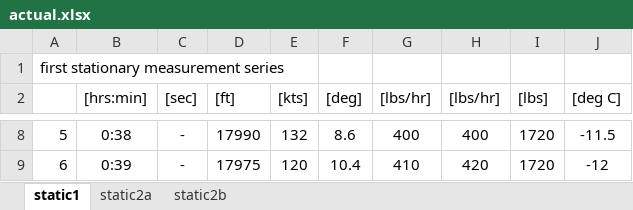
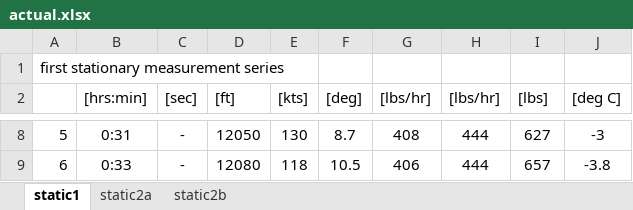
Before and after one commit to dannywhuang/SVV_FD_sim, an Excel workbook: staticData/actual.xlsx, sheet static1, drawn as a sheet; only a part is shown, gaps mark what is left out; values as stored, in another font and other column widths than the file's, no borders; conditional formats not drawn; the diff covers the shown part only; the diff names each change by its address in the sheet, - before the commit and + after, or states it on an @@ line.

```diff
--- a/staticData/actual.xlsx (sheet static1)
+++ b/staticData/actual.xlsx (sheet static1)
-B8 ([hrs:min]): 0:38
+B8 ([hrs:min]): 0:31
-D8 ([ft]): 17990
+D8 ([ft]): 12050
-E8 ([kts]): 132
+E8 ([kts]): 130
-F8 ([deg]): 8.6
+F8 ([deg]): 8.7
-G8 ([lbs/hr]): 400
+G8 ([lbs/hr]): 408
-H8 ([lbs/hr]): 400
+H8 ([lbs/hr]): 444
-I8 ([lbs]): 1720
+I8 ([lbs]): 627
-J8 ([deg C]): -11.5
+J8 ([deg C]): -3
-B9 ([hrs:min]): 0:39
+B9 ([hrs:min]): 0:33
-D9 ([ft]): 17975
+D9 ([ft]): 12080
-E9 ([kts]): 120
+E9 ([kts]): 118
-F9 ([deg]): 10.4
+F9 ([deg]): 10.5
-G9 ([lbs/hr]): 410
+G9 ([lbs/hr]): 406
-H9 ([lbs/hr]): 420
+H9 ([lbs/hr]): 444
-I9 ([lbs]): 1720
+I9 ([lbs]): 657
-J9 ([deg C]): -12
+J9 ([deg C]): -3.8
```
Also changed, not shown: 32 edited cells elsewhere in this sheet, sheet static2a, sheet static2b, 13 other files.
